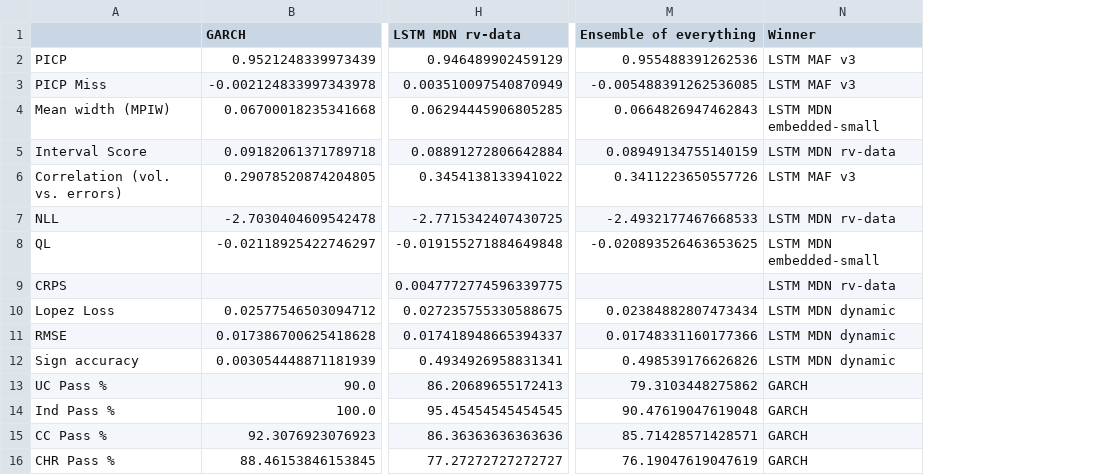
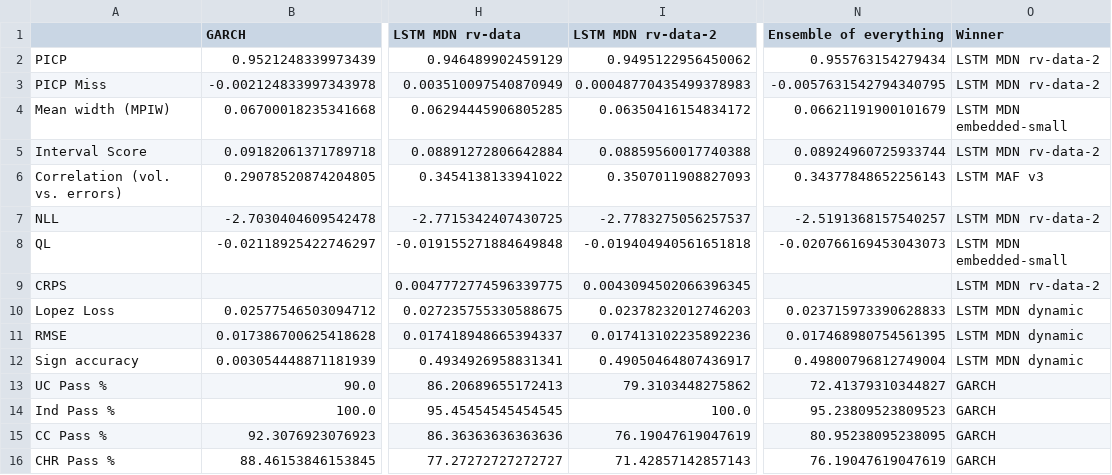
Before and after one commit to tjespe/master, a CSV file: Code/results/comp_results_0.05_stocks.csv, drawn as a sheet; only a part is shown, gaps mark what is left out; addresses are those after the commit; the diff names each change by its address in the sheet, - before the commit and + after, or states it on an @@ line.

```diff
--- a/Code/results/comp_results_0.05_stocks.csv
+++ b/Code/results/comp_results_0.05_stocks.csv
+column I (LSTM MDN rv-data-2), rows 2-16: 0.9495122956450062 | 0.00048770435499378983 | 0.06350416154834172 | 0.08859560017740388 | 0.3507011908827093 | -2.7783275056257537 | -0.019404940561651818 | 0.0043094502066396345 | 0.02378232012746203 | 0.017413102235892236 | 0.49050464807436917 | 79.3103448275862 | 100.0 | 76.19047619047619 | 71.42857142857143
-N2 (Ensemble of everything): 0.955488391262536
+N2 (Ensemble of everything): 0.955763154279434
-O2:O3 (Winner): LSTM MAF v3
+O2:O3 (Winner): LSTM MDN rv-data-2
-N3 (Ensemble of everything): -0.005488391262536085
+N3 (Ensemble of everything): -0.0057631542794340795
-N4 (Ensemble of everything): 0.0664826947462843
+N4 (Ensemble of everything): 0.06621191900101679
-N5 (Ensemble of everything): 0.08949134755140159
+N5 (Ensemble of everything): 0.08924960725933744
-O5 (Winner): LSTM MDN rv-data
+O5 (Winner): LSTM MDN rv-data-2
-N6 (Ensemble of everything): 0.3411223650557726
+N6 (Ensemble of everything): 0.34377848652256143
-N7 (Ensemble of everything): -2.4932177467668533
+N7 (Ensemble of everything): -2.5191368157540257
-O7 (Winner): LSTM MDN rv-data
+O7 (Winner): LSTM MDN rv-data-2
-N8 (Ensemble of everything): -0.020893526463653625
+N8 (Ensemble of everything): -0.020766169453043073
-O9 (Winner): LSTM MDN rv-data
+O9 (Winner): LSTM MDN rv-data-2
-N10 (Ensemble of everything): 0.02384882807473434
+N10 (Ensemble of everything): 0.023715973390628833
-N11 (Ensemble of everything): 0.01748331160177366
+N11 (Ensemble of everything): 0.017468980754561395
-N12 (Ensemble of everything): 0.498539176626826
+N12 (Ensemble of everything): 0.49800796812749004
-N13 (Ensemble of everything): 79.3103448275862
+N13 (Ensemble of everything): 72.41379310344827
-N14 (Ensemble of everything): 90.47619047619048
+N14 (Ensemble of everything): 95.23809523809523
-N15 (Ensemble of everything): 85.71428571428571
+N15 (Ensemble of everything): 80.95238095238095
```
Also changed, not shown: 2 other files.
